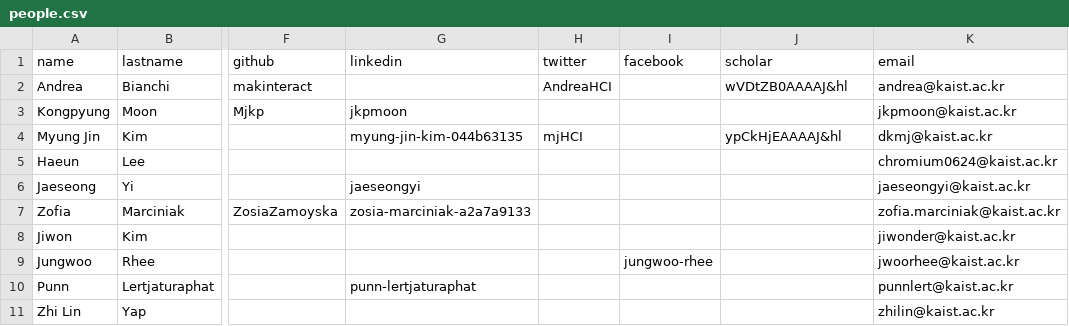
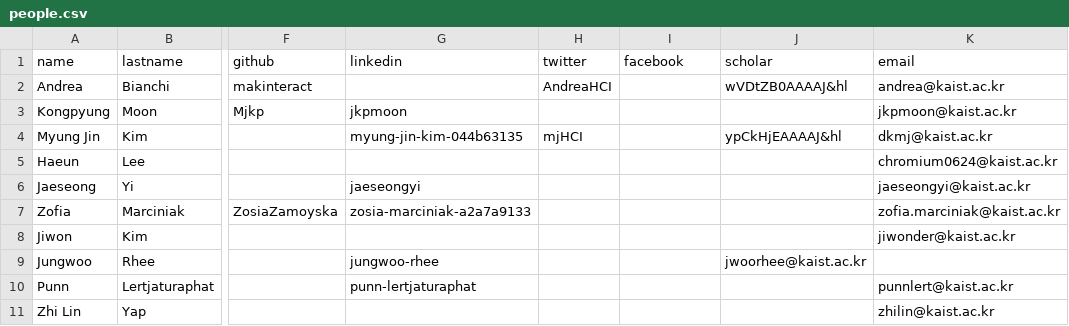
Before and after one commit to makinteractlab/makinteractlab.github.io, a CSV file: _data/people.csv, drawn as a sheet; only a part is shown, gaps mark what is left out; the diff names each change by its address in the sheet, - before the commit and + after, or states it on an @@ line.

Commit message:
Fixed jungwoo

```diff
--- a/_data/people.csv
+++ b/_data/people.csv
-G9 (linkedin): (empty)
+G9 (linkedin): jungwoo-rhee
-I9 (facebook): jungwoo-rhee
+I9 (facebook): (empty)
-J9 (scholar): (empty)
+J9 (scholar): jwoorhee@kaist.ac.kr
-K9 (email): jwoorhee@kaist.ac.kr
+K9 (email): (empty)
```
